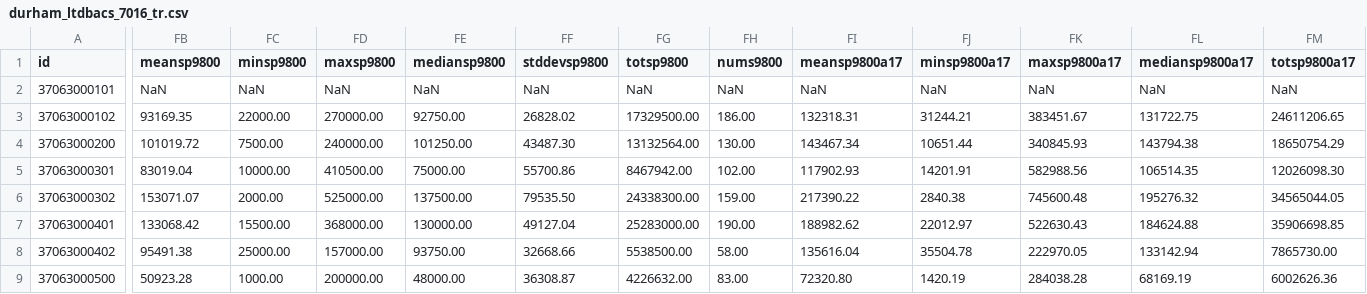
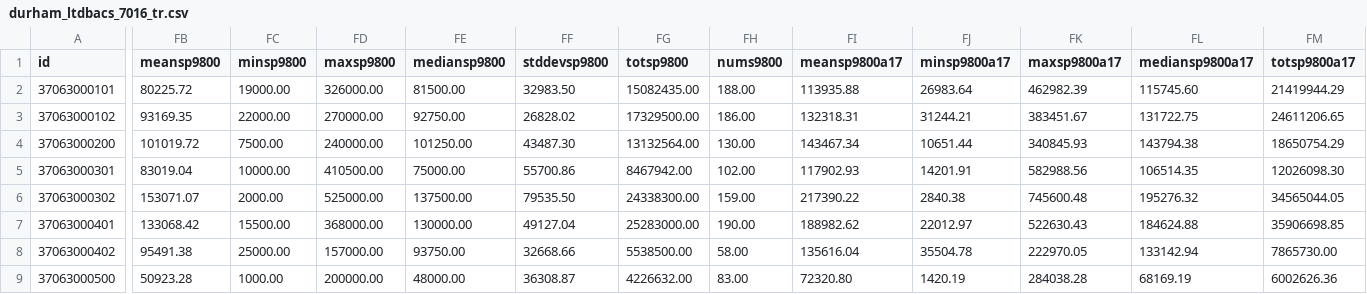
Before and after one commit to codefordurham/datahub-dw, a CSV file: affordablehousing_data/durham_ltdbacs_7016_tr.csv, drawn as a sheet; only a part is shown, gaps mark what is left out; the diff covers the shown part only; the diff names each change by its address in the sheet, - before the commit and + after, or states it on an @@ line.

```diff
--- a/affordablehousing_data/durham_ltdbacs_7016_tr.csv
+++ b/affordablehousing_data/durham_ltdbacs_7016_tr.csv
-FB2 (meansp9800): NaN
+FB2 (meansp9800): 80225.72
-FC2 (minsp9800): NaN
+FC2 (minsp9800): 19000.00
-FD2 (maxsp9800): NaN
+FD2 (maxsp9800): 326000.00
-FE2 (mediansp9800): NaN
+FE2 (mediansp9800): 81500.00
-FF2 (stddevsp9800): NaN
+FF2 (stddevsp9800): 32983.50
-FG2 (totsp9800): NaN
+FG2 (totsp9800): 15082435.00
-FH2 (nums9800): NaN
+FH2 (nums9800): 188.00
-FI2 (meansp9800a17): NaN
+FI2 (meansp9800a17): 113935.88
-FJ2 (minsp9800a17): NaN
+FJ2 (minsp9800a17): 26983.64
-FK2 (maxsp9800a17): NaN
+FK2 (maxsp9800a17): 462982.39
-FL2 (mediansp9800a17): NaN
+FL2 (mediansp9800a17): 115745.60
-FM2 (totsp9800a17): NaN
+FM2 (totsp9800a17): 21419944.29
```
Also changed, not shown: 35 edited cells elsewhere in this file, affordablehousing_data/durham_bgs1318.csv, affordablehousing_data/durham_bgs9800.csv, 11 other files.
